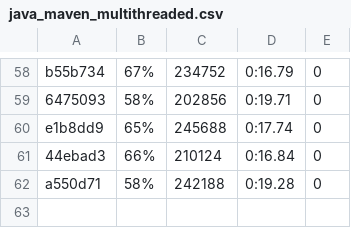
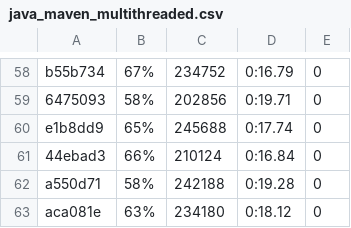
Before and after one commit to getgauge/gauge-benchmarks, a CSV file: docs/data/gauge/java_maven_multithreaded.csv, drawn as a sheet; only a part is shown, gaps mark what is left out; the diff names each change by its address in the sheet, - before the commit and + after, or states it on an @@ line.

```diff
--- a/docs/data/gauge/java_maven_multithreaded.csv
+++ b/docs/data/gauge/java_maven_multithreaded.csv
+row 63: aca081e | 63% | 234180 | 0:18.12 | 0
```
Also changed, not shown: docs/data/gauge/java_gradle_multithreaded.csv, docs/data/gauge/java_gradle_parallel.csv, 6 other files.
